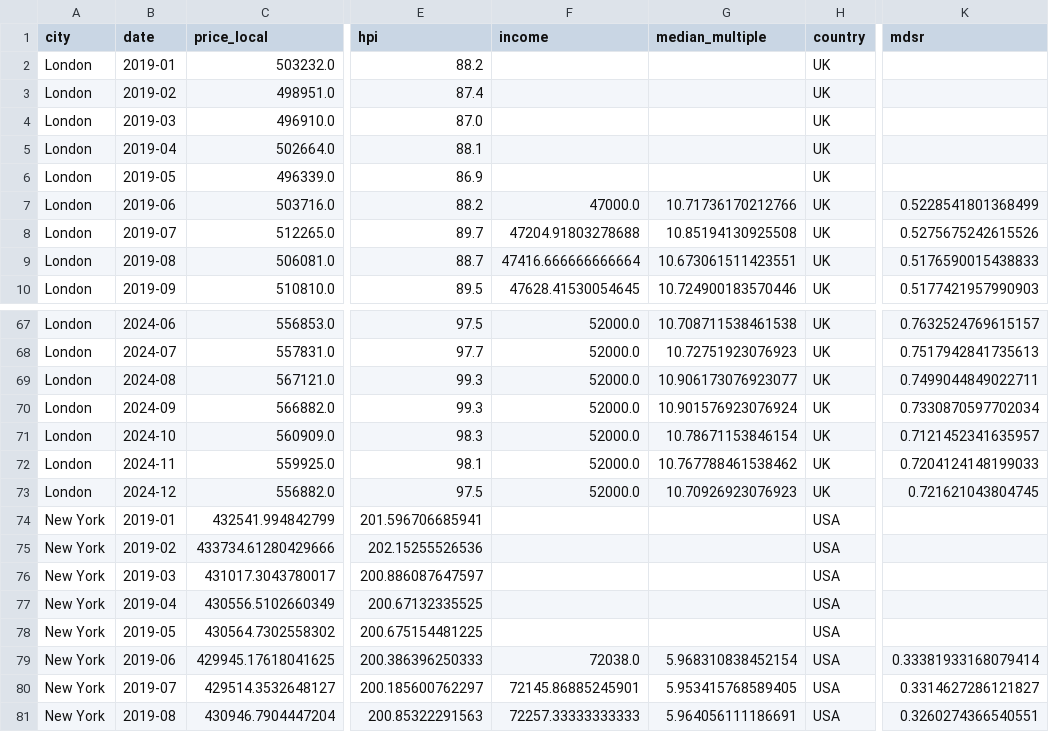
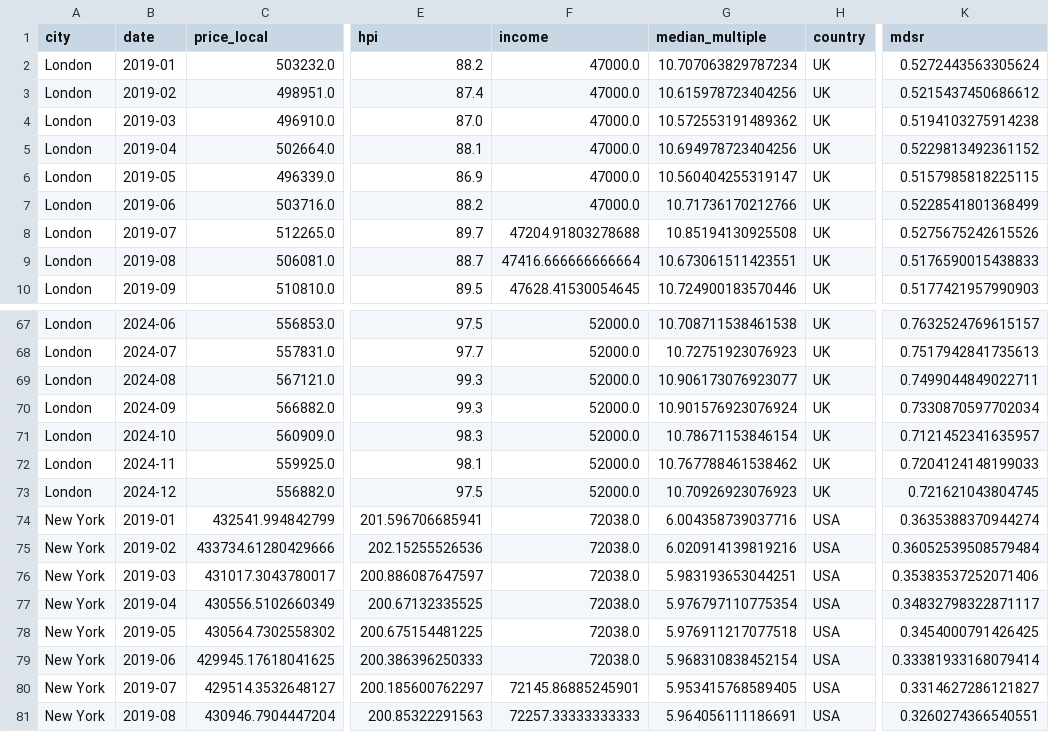
Before and after one commit to ritaich/affordability-gap, a CSV file: data/clean/cities_with_mdsr.csv, drawn as a sheet; only a part is shown, gaps mark what is left out; the diff covers the shown part only; the diff names each change by its address in the sheet, - before the commit and + after, or states it on an @@ line.

Commit message:
Complete week 4: master dataset, unemployment, exploratory correlations

```diff
--- a/data/clean/cities_with_mdsr.csv
+++ b/data/clean/cities_with_mdsr.csv
-F2:F6 (income): (empty)
+F2:F6 (income): 47000.0
-G2 (median_multiple): (empty)
+G2 (median_multiple): 10.707063829787234
-K2 (mdsr): (empty)
+K2 (mdsr): 0.5272443563305624
-G3 (median_multiple): (empty)
+G3 (median_multiple): 10.615978723404256
-K3 (mdsr): (empty)
+K3 (mdsr): 0.5215437450686612
-G4 (median_multiple): (empty)
+G4 (median_multiple): 10.572553191489362
-K4 (mdsr): (empty)
+K4 (mdsr): 0.5194103275914238
-G5 (median_multiple): (empty)
+G5 (median_multiple): 10.694978723404256
-K5 (mdsr): (empty)
+K5 (mdsr): 0.5229813492361152
-G6 (median_multiple): (empty)
+G6 (median_multiple): 10.560404255319147
-K6 (mdsr): (empty)
+K6 (mdsr): 0.5157985818225115
-F74:F78 (income): (empty)
+F74:F78 (income): 72038.0
-G74 (median_multiple): (empty)
+G74 (median_multiple): 6.004358739037716
-K74 (mdsr): (empty)
+K74 (mdsr): 0.3635388370944274
-G75 (median_multiple): (empty)
+G75 (median_multiple): 6.020914139819216
-K75 (mdsr): (empty)
+K75 (mdsr): 0.36052539508579484
-G76 (median_multiple): (empty)
+G76 (median_multiple): 5.983193653044251
-K76 (mdsr): (empty)
+K76 (mdsr): 0.35383537252071406
-G77 (median_multiple): (empty)
+G77 (median_multiple): 5.976797110775354
-K77 (mdsr): (empty)
+K77 (mdsr): 0.34832798322871117
-G78 (median_multiple): (empty)
+G78 (median_multiple): 5.976911217077518
-K78 (mdsr): (empty)
+K78 (mdsr): 0.3454000791426425
```
Also changed, not shown: 30 edited cells elsewhere in this file, data/clean/cities_with_mm.csv, 9 other files.
